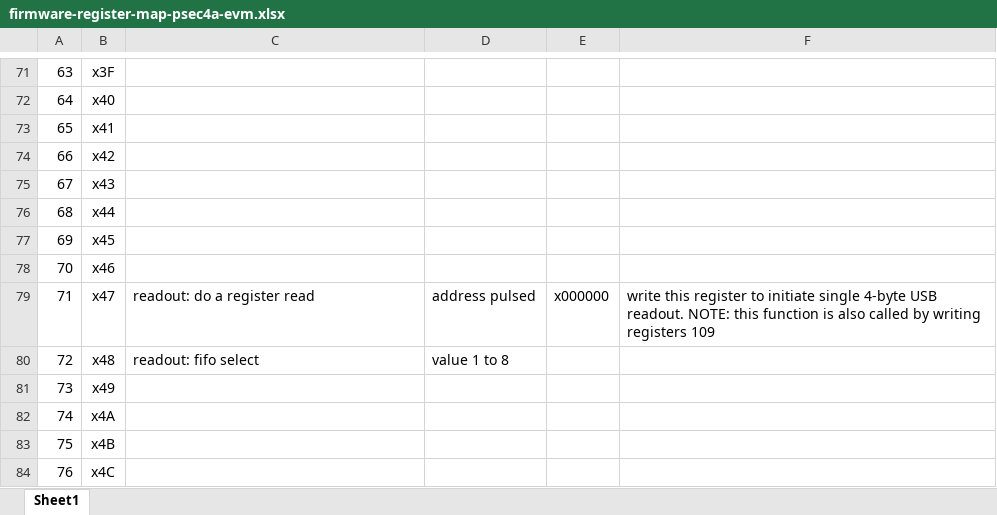
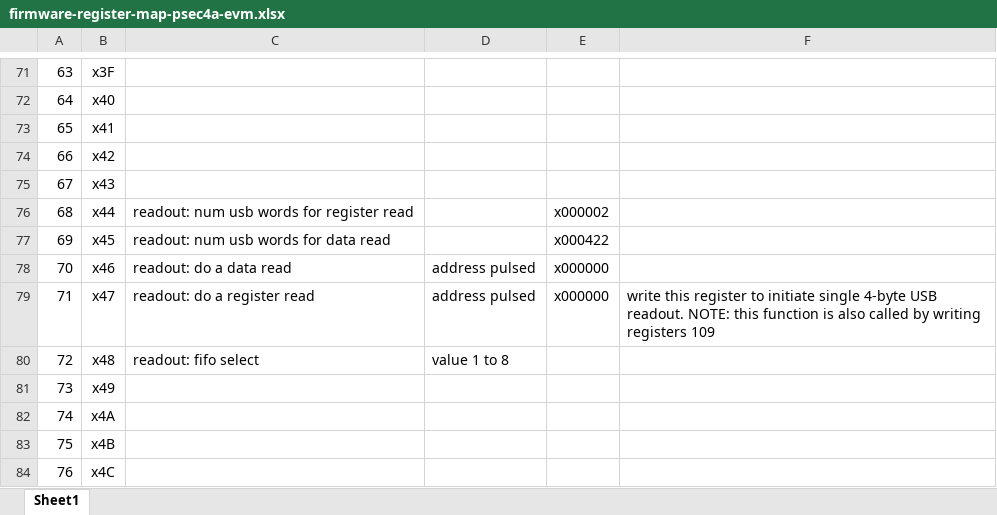
Before and after one commit to ejobe/psec4a-eval-firmware, an Excel workbook: doc/firmware-register-map-psec4a-evm.xlsx, sheet Sheet1, drawn as a sheet; only a part is shown, gaps mark what is left out; values as stored, in another font and other column widths than the file's, no borders; the diff names each change by its address in the sheet, - before the commit and + after, or states it on an @@ line.

Commit message:
add bulk data readout

```diff
--- a/doc/firmware-register-map-psec4a-evm.xlsx (sheet Sheet1)
+++ b/doc/firmware-register-map-psec4a-evm.xlsx (sheet Sheet1)
-C76: (empty)
+C76: readout: num usb words for register read
-E76: (empty)
+E76: x000002
-C77: (empty)
+C77: readout: num usb words for data read
-E77: (empty)
+E77: x000422
-C78: (empty)
+C78: readout: do a data read
-D78: (empty)
+D78: address pulsed
-E78: (empty)
+E78: x000000
```
Also changed, not shown: 8 other files.
